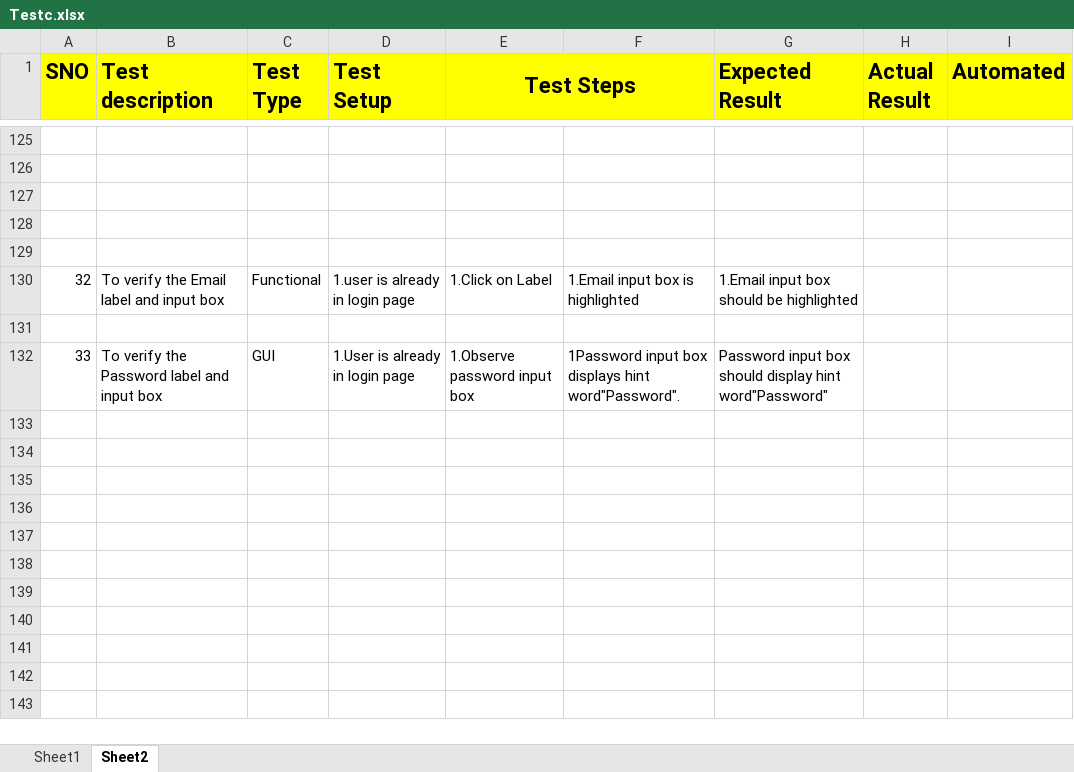
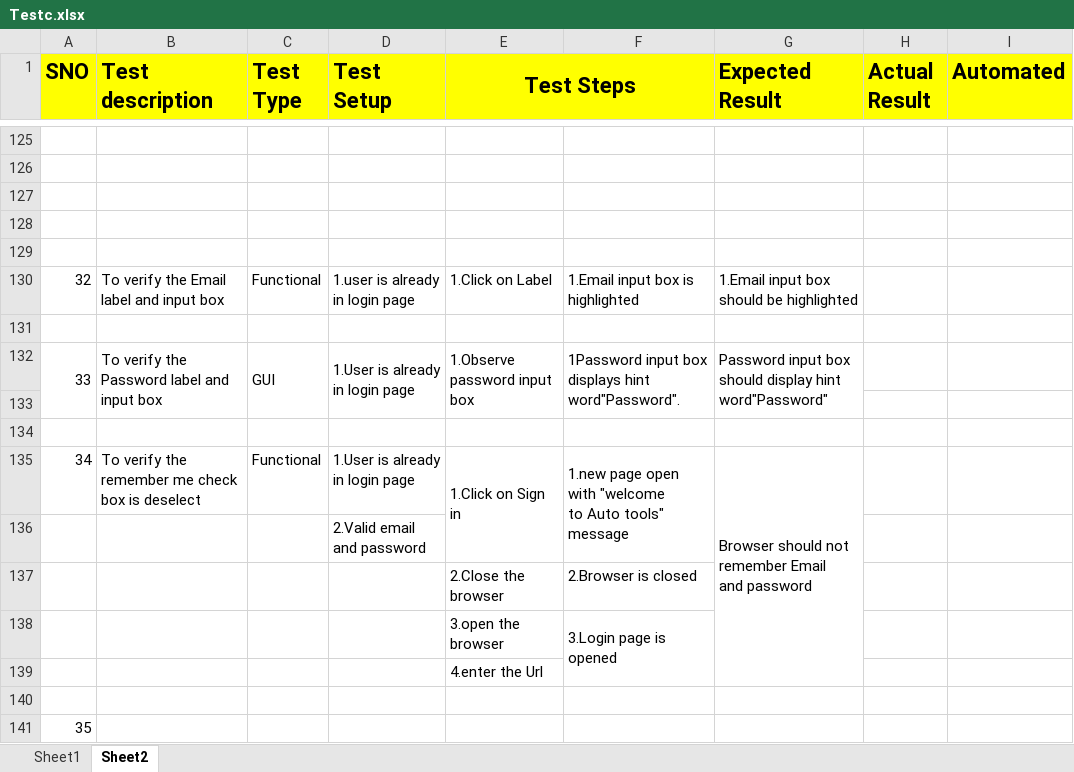
Before and after one commit to shalini-devireddy/TestCases, an Excel workbook: Testc.xlsx, sheet Sheet2, drawn as a sheet; only a part is shown, gaps mark what is left out; values as stored, in another font and other column widths than the file's, no borders; ↵ is a line break in a cell; the diff names each change by its address in the sheet, - before the commit and + after, or states it on an @@ line.

Commit message:
new test case is added for Login functionality

```diff
--- a/Testc.xlsx (sheet Sheet2)
+++ b/Testc.xlsx (sheet Sheet2)
+A132:A133 merged
+B132:B133 merged
+C132:C133 merged
+D132:D133 merged
+E132:E133 merged
+F132:F133 merged
+G132:G133 merged
+row 133: (empty)
+row 134: (empty)
+row 135: 34 | To verify the remember me check box is deselect | Functional | 1.User is already in login page | 1.Click on Sign in | 1.new page open with "welcome ↵ to Auto tools" message | Browser should not remember Email ↵ and password
+row 136:  |  |  | 2.Valid email and password
+row 137:  |  |  |  | 2.Close the browser | 2.Browser is closed
+row 138:  |  |  |  | 3.open the browser | 3.Login page is opened
+row 139:  |  |  |  | 4.enter the Url
+row 140: (empty)
+row 141: 35
```
